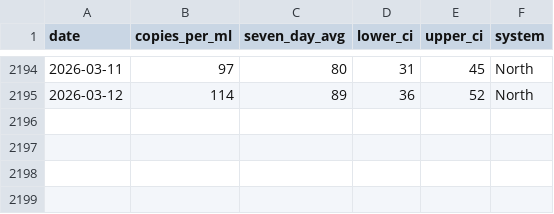
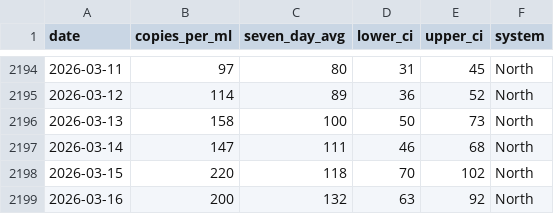
Before and after one commit to smach/biobot_mwra, a CSV file: data/processed/north_system.csv, drawn as a sheet; only a part is shown, gaps mark what is left out.

```diff
--- a/data/processed/north_system.csv
+++ b/data/processed/north_system.csv
@@ -2195 +2195,5 @@ date,copies_per_ml,seven_day_avg,lower_ci,upper_ci,system
 2026-03-12,114,89,36,52,North
+2026-03-13,158,100,50,73,North
+2026-03-14,147,111,46,68,North
+2026-03-15,220,118,70,102,North
+2026-03-16,200,132,63,92,North
```
Also changed, not shown: data/processed/combined_data.csv, data/processed/south_system.csv, 5 other files.
